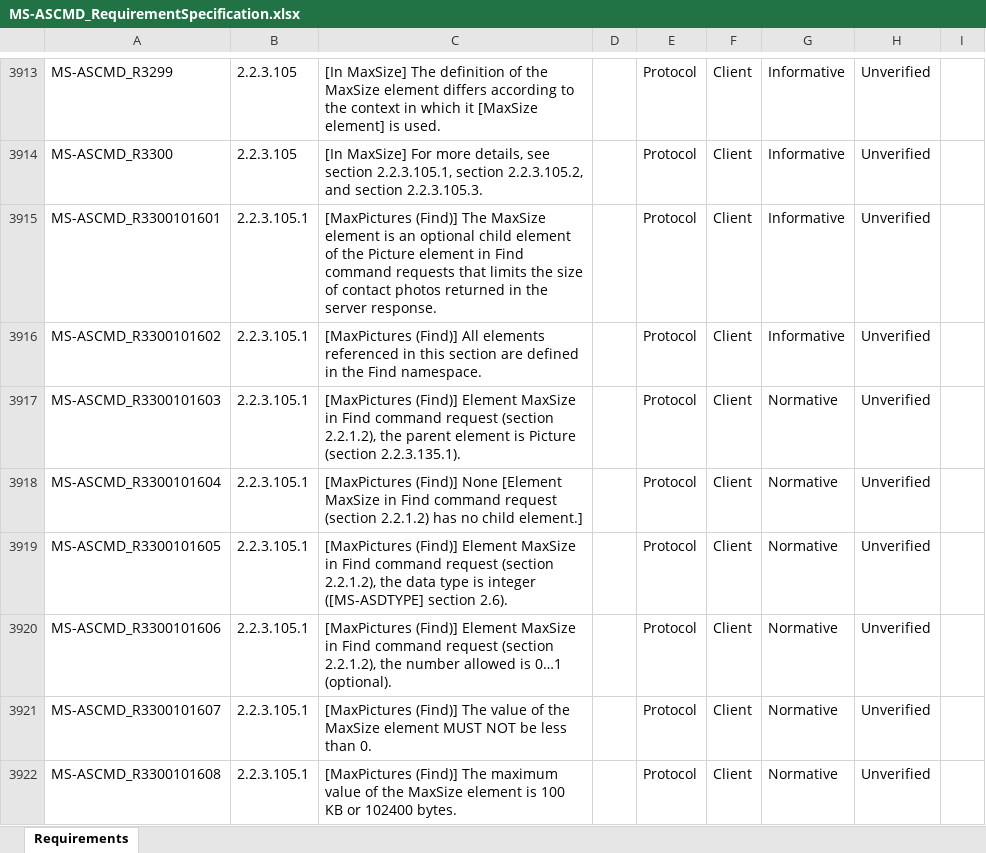
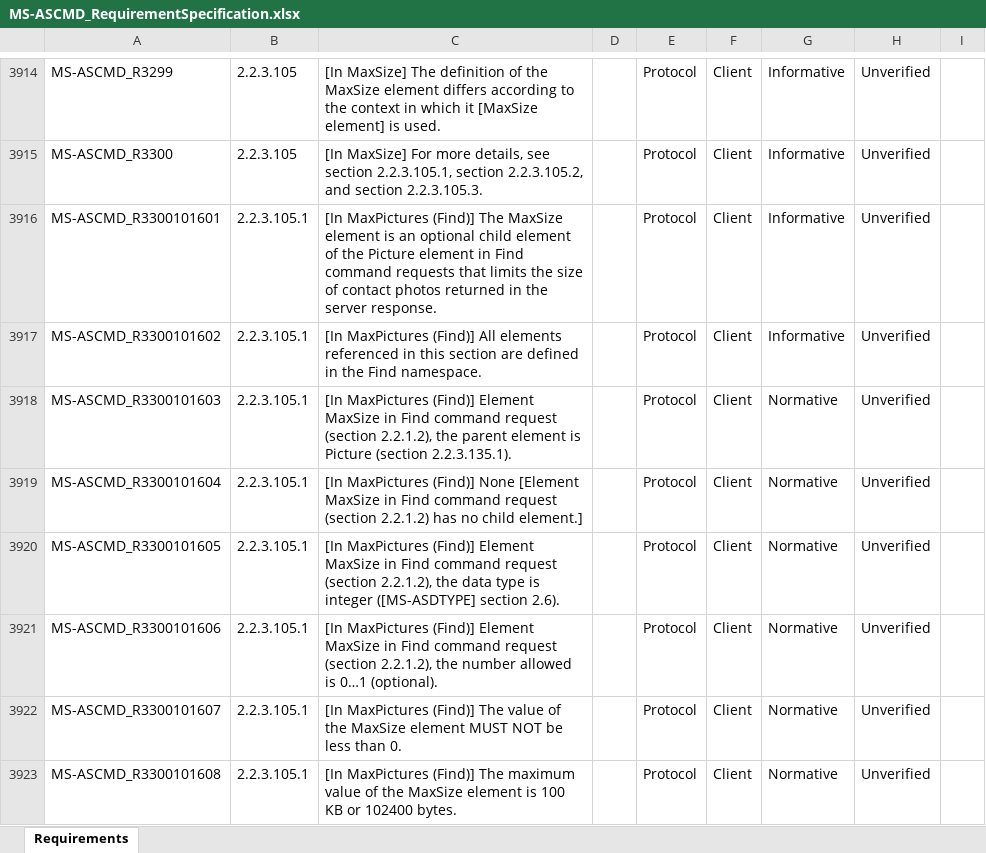
Before and after one commit to OfficeDev/Interop-TestSuites, an Excel workbook: ExchangeActiveSync/Docs/MS-ASCMD/MS-ASCMD_RequirementSpecification.xlsx, sheet Requirements, drawn as a sheet; only a part is shown, gaps mark what is left out; values as stored, in another font and other column widths than the file's, no borders; conditional formats and table styles not drawn; addresses are those after the commit; the diff covers the shown part only; the diff names each change by its address in the sheet, - before the commit and + after, or states it on an @@ line.

```diff
--- a/ExchangeActiveSync/Docs/MS-ASCMD/MS-ASCMD_RequirementSpecification.xlsx (sheet Requirements)
+++ b/ExchangeActiveSync/Docs/MS-ASCMD/MS-ASCMD_RequirementSpecification.xlsx (sheet Requirements)
-C3916: [MaxPictures (Find)] The…
+C3916: [In MaxPictures (Find)] The…
-C3917: [MaxPictures (Find)] All…
+C3917: [In MaxPictures (Find)] All…
-C3918: [MaxPictures (Find)] Element…
+C3918: [In MaxPictures (Find)] Element…
-C3919: [MaxPictures (Find)] None…
+C3919: [In MaxPictures (Find)] None…
-C3920: [MaxPictures (Find)] Element…
+C3920: [In MaxPictures (Find)] Element…
-C3921: [MaxPictures (Find)] Element…
+C3921: [In MaxPictures (Find)] Element…
-C3922: [MaxPictures (Find)] The…
+C3922: [In MaxPictures (Find)] The…
-C3923: [MaxPictures (Find)] The…
+C3923: [In MaxPictures (Find)] The…
```
Also changed, not shown: 1 added row and 47 edited cells elsewhere in this sheet, 1 other file.
